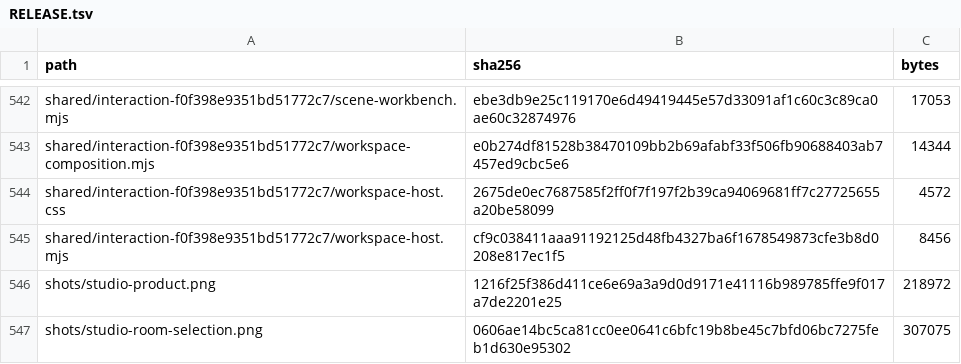
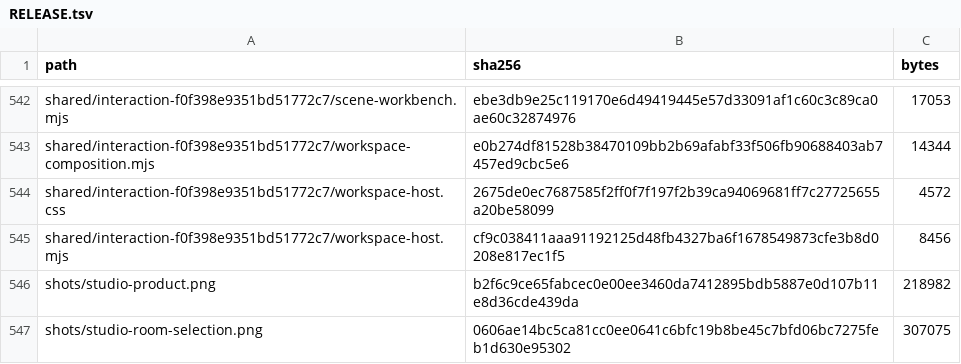
Before and after one commit to Nickgonzales76017/bonfyre, a TSV file: site/spaces/RELEASE.tsv, drawn as a sheet; only a part is shown, gaps mark what is left out.

```diff
--- a/site/spaces/RELEASE.tsv
+++ b/site/spaces/RELEASE.tsv
@@ -545,3 +545,3 @@ shared/interaction-f0f398e9351bd51772c7/workspace-host.css	2675de0ec7687585f2ff0
 shared/interaction-f0f398e9351bd51772c7/workspace-host.mjs	cf9c038411aaa91192125d48fb4327ba6f1678549873cfe3b8d0208e817ec1f5	8456
-shots/studio-product.png	1216f25f386d411ce6e69a3a9d0d9171e41116b989785ffe9f017a7de2201e25	218972
+shots/studio-product.png	b2f6c9ce65fabcec0e00ee3460da7412895bdb5887e0d107b11e8d36cde439da	218982
 shots/studio-room-selection.png	0606ae14bc5ca81cc0ee0641c6bfc19b8be45c7bfd06bc7275feb1d630e95302	307075
```
Also changed, not shown: 2 other files.
